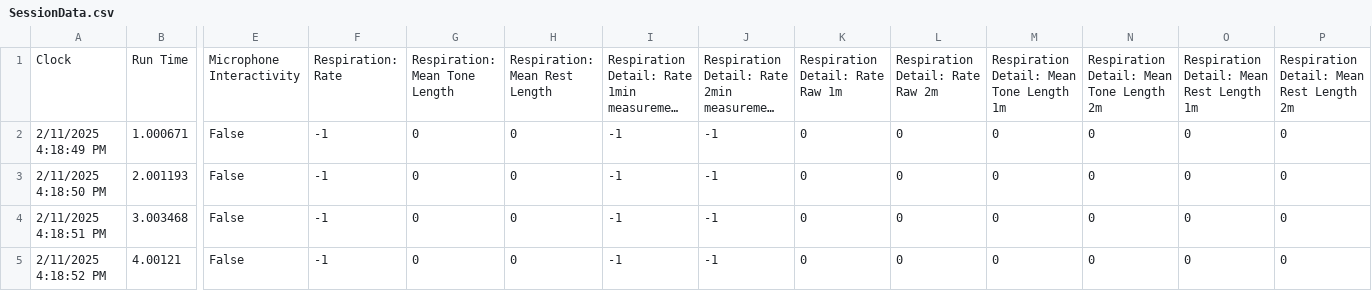
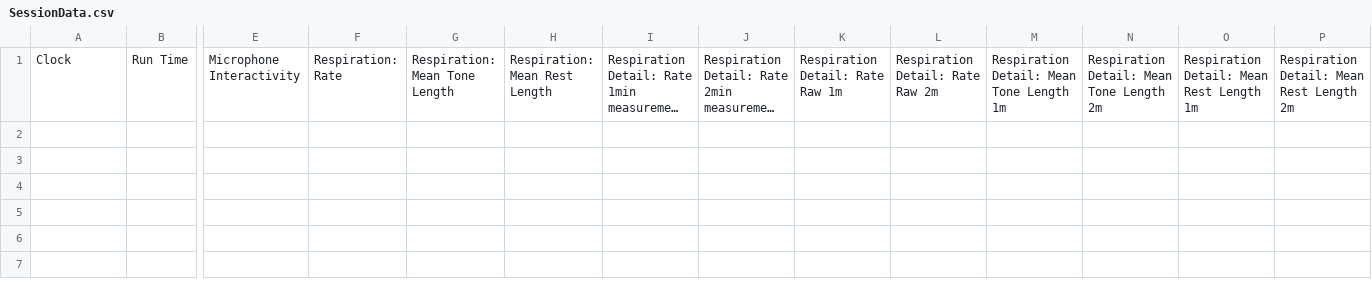
Before and after one commit to videodreaming/SoundSelfUnityMacGame, a CSV file: Assets/StreamingAssets/SessionData.csv, drawn as a sheet; only a part is shown, gaps mark what is left out; long unchanged cells end in …; rows hold the shown columns only; the diff names each change by its address in the sheet, - before the commit and + after, or states it on an @@ line.

```diff
--- a/Assets/StreamingAssets/SessionData.csv
+++ b/Assets/StreamingAssets/SessionData.csv
-row 2: 2/11/2025 4:18:49 PM | 1.000671 | False | -1 | 0 | 0 | -1 | -1 | 0 | 0 | 0 | 0 | 0 | 0
-row 3: 2/11/2025 4:18:50 PM | 2.001193 | False | -1 | 0 | 0 | -1 | -1 | 0 | 0 | 0 | 0 | 0 | 0
-row 4: 2/11/2025 4:18:51 PM | 3.003468 | False | -1 | 0 | 0 | -1 | -1 | 0 | 0 | 0 | 0 | 0 | 0
-row 5: 2/11/2025 4:18:52 PM | 4.00121 | False | -1 | 0 | 0 | -1 | -1 | 0 | 0 | 0 | 0 | 0 | 0
```
Also changed, not shown: 6 other files.
